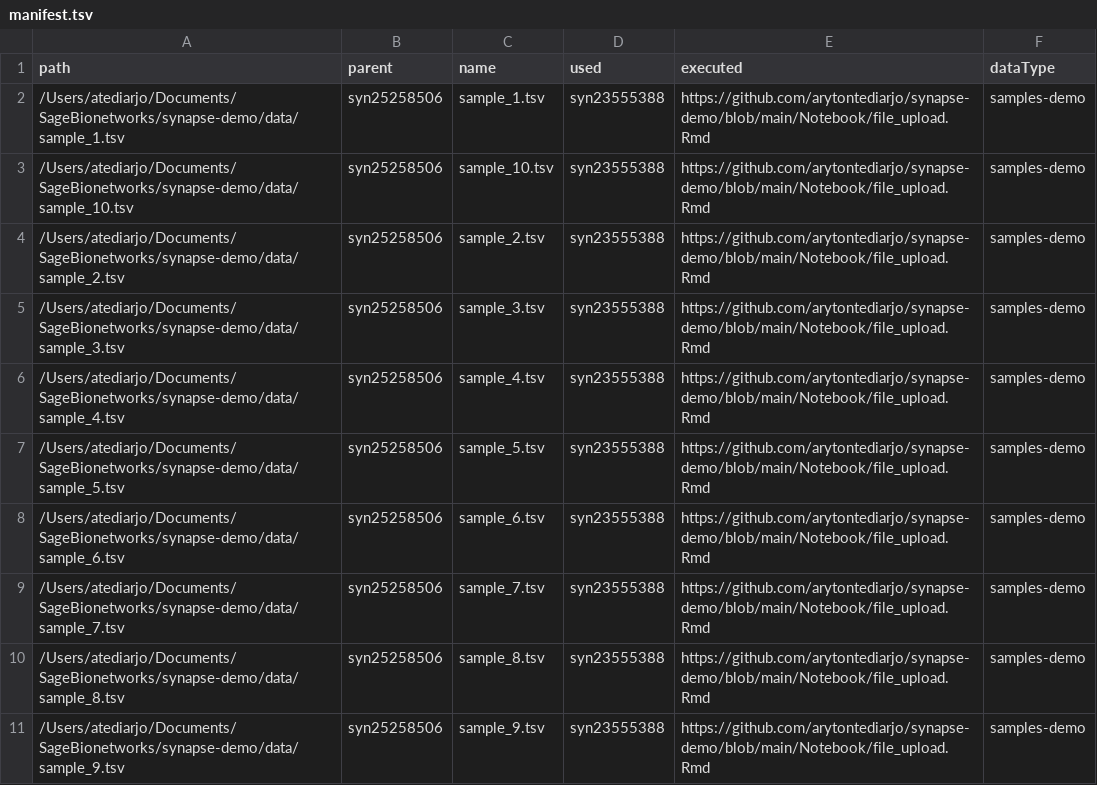
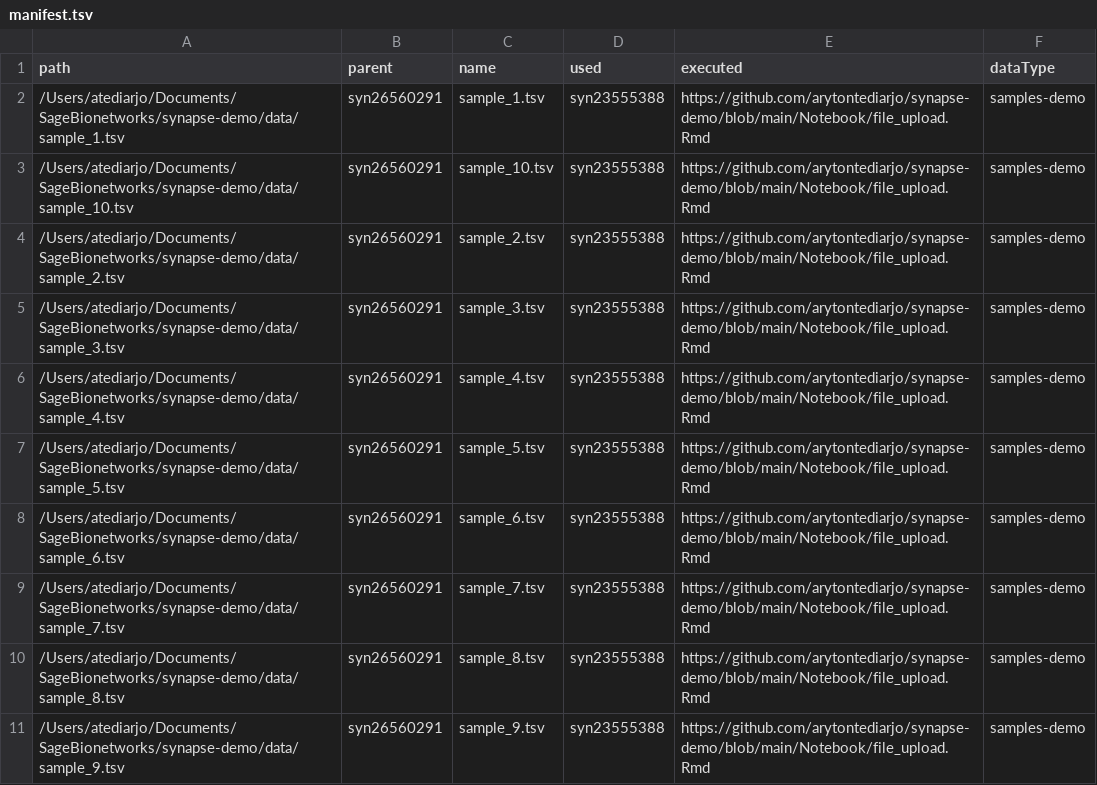
Before and after one commit to arytontediarjo/synapse-demo, a TSV file: manifest.tsv, drawn as a sheet.

```diff
--- a/manifest.tsv
+++ b/manifest.tsv
@@ -1,11 +1,11 @@
 path	parent	name	used	executed	dataType
-/Users/atediarjo/Documents/SageBionetworks/synapse-demo/data/sample_1.tsv	syn25258506	sample_1.tsv	syn23555388	https://github.com/arytontediarjo/synapse-demo/blob/main/Notebook/file_upload.Rmd	samples-demo
-/Users/atediarjo/Documents/SageBionetworks/synapse-demo/data/sample_10.tsv	syn25258506	sample_10.tsv	syn23555388	https://github.com/arytontediarjo/synapse-demo/blob/main/Notebook/file_upload.Rmd	samples-demo
-/Users/atediarjo/Documents/SageBionetworks/synapse-demo/data/sample_2.tsv	syn25258506	sample_2.tsv	syn23555388	https://github.com/arytontediarjo/synapse-demo/blob/main/Notebook/file_upload.Rmd	samples-demo
-/Users/atediarjo/Documents/SageBionetworks/synapse-demo/data/sample_3.tsv	syn25258506	sample_3.tsv	syn23555388	https://github.com/arytontediarjo/synapse-demo/blob/main/Notebook/file_upload.Rmd	samples-demo
-/Users/atediarjo/Documents/SageBionetworks/synapse-demo/data/sample_4.tsv	syn25258506	sample_4.tsv	syn23555388	https://github.com/arytontediarjo/synapse-demo/blob/main/Notebook/file_upload.Rmd	samples-demo
-/Users/atediarjo/Documents/SageBionetworks/synapse-demo/data/sample_5.tsv	syn25258506	sample_5.tsv	syn23555388	https://github.com/arytontediarjo/synapse-demo/blob/main/Notebook/file_upload.Rmd	samples-demo
-/Users/atediarjo/Documents/SageBionetworks/synapse-demo/data/sample_6.tsv	syn25258506	sample_6.tsv	syn23555388	https://github.com/arytontediarjo/synapse-demo/blob/main/Notebook/file_upload.Rmd	samples-demo
-/Users/atediarjo/Documents/SageBionetworks/synapse-demo/data/sample_7.tsv	syn25258506	sample_7.tsv	syn23555388	https://github.com/arytontediarjo/synapse-demo/blob/main/Notebook/file_upload.Rmd	samples-demo
-/Users/atediarjo/Documents/SageBionetworks/synapse-demo/data/sample_8.tsv	syn25258506	sample_8.tsv	syn23555388	https://github.com/arytontediarjo/synapse-demo/blob/main/Notebook/file_upload.Rmd	samples-demo
-/Users/atediarjo/Documents/SageBionetworks/synapse-demo/data/sample_9.tsv	syn25258506	sample_9.tsv	syn23555388	https://github.com/arytontediarjo/synapse-demo/blob/main/Notebook/file_upload.Rmd	samples-demo
+/Users/atediarjo/Documents/SageBionetworks/synapse-demo/data/sample_1.tsv	syn26560291	sample_1.tsv	syn23555388	https://github.com/arytontediarjo/synapse-demo/blob/main/Notebook/file_upload.Rmd	samples-demo
+/Users/atediarjo/Documents/SageBionetworks/synapse-demo/data/sample_10.tsv	syn26560291	sample_10.tsv	syn23555388	https://github.com/arytontediarjo/synapse-demo/blob/main/Notebook/file_upload.Rmd	samples-demo
+/Users/atediarjo/Documents/SageBionetworks/synapse-demo/data/sample_2.tsv	syn26560291	sample_2.tsv	syn23555388	https://github.com/arytontediarjo/synapse-demo/blob/main/Notebook/file_upload.Rmd	samples-demo
+/Users/atediarjo/Documents/SageBionetworks/synapse-demo/data/sample_3.tsv	syn26560291	sample_3.tsv	syn23555388	https://github.com/arytontediarjo/synapse-demo/blob/main/Notebook/file_upload.Rmd	samples-demo
+/Users/atediarjo/Documents/SageBionetworks/synapse-demo/data/sample_4.tsv	syn26560291	sample_4.tsv	syn23555388	https://github.com/arytontediarjo/synapse-demo/blob/main/Notebook/file_upload.Rmd	samples-demo
+/Users/atediarjo/Documents/SageBionetworks/synapse-demo/data/sample_5.tsv	syn26560291	sample_5.tsv	syn23555388	https://github.com/arytontediarjo/synapse-demo/blob/main/Notebook/file_upload.Rmd	samples-demo
+/Users/atediarjo/Documents/SageBionetworks/synapse-demo/data/sample_6.tsv	syn26560291	sample_6.tsv	syn23555388	https://github.com/arytontediarjo/synapse-demo/blob/main/Notebook/file_upload.Rmd	samples-demo
+/Users/atediarjo/Documents/SageBionetworks/synapse-demo/data/sample_7.tsv	syn26560291	sample_7.tsv	syn23555388	https://github.com/arytontediarjo/synapse-demo/blob/main/Notebook/file_upload.Rmd	samples-demo
+/Users/atediarjo/Documents/SageBionetworks/synapse-demo/data/sample_8.tsv	syn26560291	sample_8.tsv	syn23555388	https://github.com/arytontediarjo/synapse-demo/blob/main/Notebook/file_upload.Rmd	samples-demo
+/Users/atediarjo/Documents/SageBionetworks/synapse-demo/data/sample_9.tsv	syn26560291	sample_9.tsv	syn23555388	https://github.com/arytontediarjo/synapse-demo/blob/main/Notebook/file_upload.Rmd	samples-demo
```
Also changed, not shown: 1 other file.
